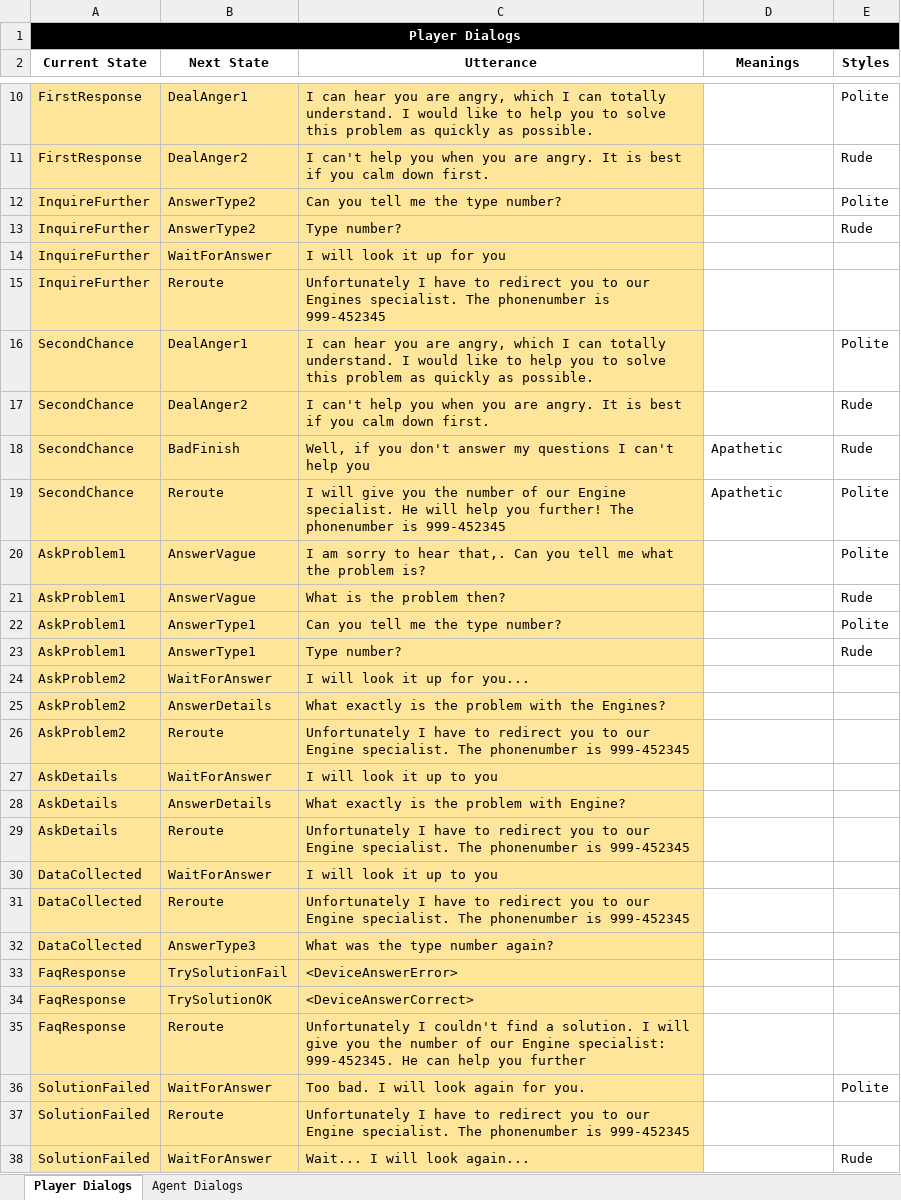
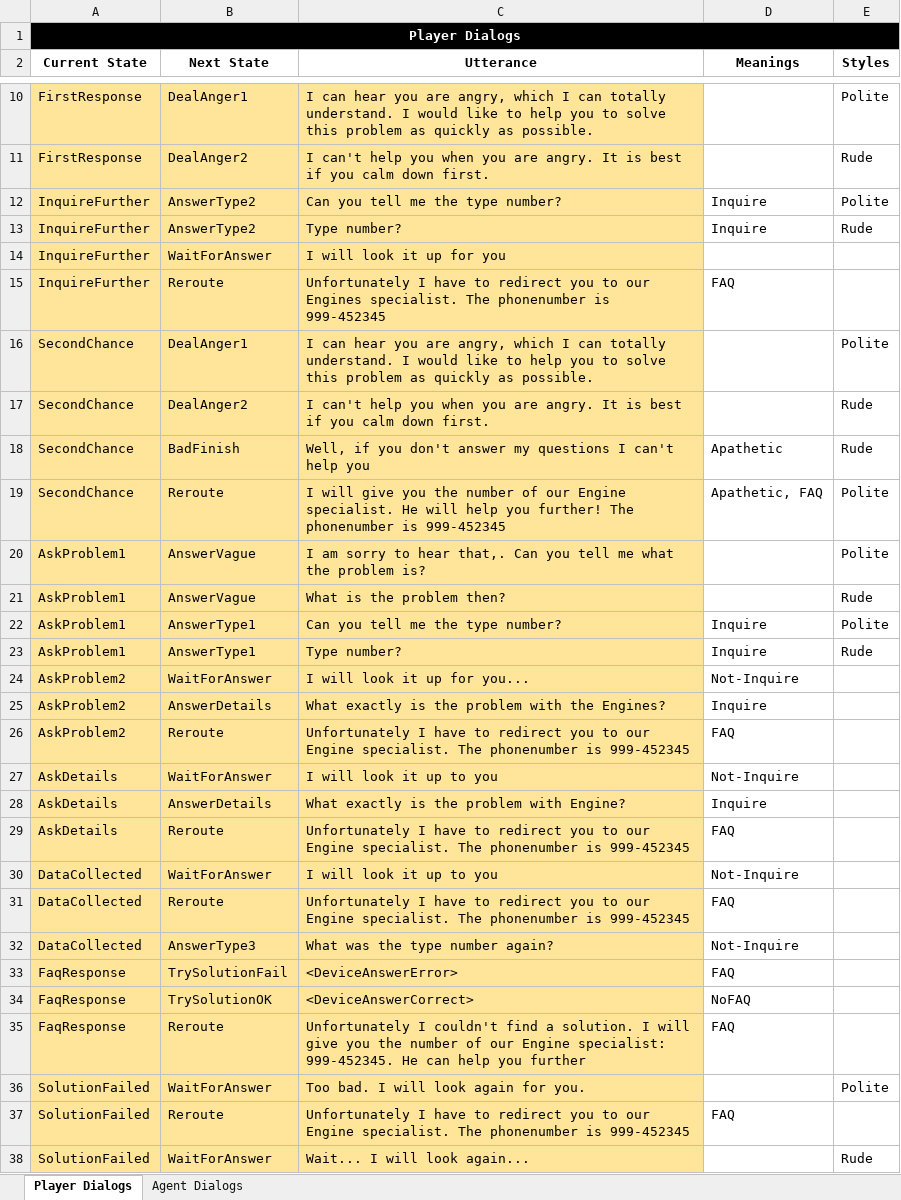
Before and after one commit to GAIPS/FAtiMA-Toolkit-UnityDemo, an Excel workbook: Assets/StreamingAssets/Scenarios/SpaceModulesProblem/ok.xlsx, sheet Player Dialogs, drawn as a sheet; only a part is shown, gaps mark what is left out; values as stored, in another font and other column widths than the file's, no borders; charts and pictures not drawn; the diff covers the shown part only; the diff names each change by its address in the sheet, - before the commit and + after, or states it on an @@ line.

```diff
--- a/Assets/StreamingAssets/Scenarios/SpaceModulesProblem/ok.xlsx (sheet Player Dialogs)
+++ b/Assets/StreamingAssets/Scenarios/SpaceModulesProblem/ok.xlsx (sheet Player Dialogs)
-D12:D13 (Meanings): (empty)
+D12:D13 (Meanings): Inquire
-D15 (Meanings): (empty)
+D15 (Meanings): FAQ
-D19 (Meanings): Apathetic
+D19 (Meanings): Apathetic, FAQ
-D22:D23 (Meanings): (empty)
+D22:D23 (Meanings): Inquire
-D24 (Meanings): (empty)
+D24 (Meanings): Not-Inquire
-D25 (Meanings): (empty)
+D25 (Meanings): Inquire
-D26 (Meanings): (empty)
+D26 (Meanings): FAQ
-D27 (Meanings): (empty)
+D27 (Meanings): Not-Inquire
-D28 (Meanings): (empty)
+D28 (Meanings): Inquire
-D29 (Meanings): (empty)
+D29 (Meanings): FAQ
-D30 (Meanings): (empty)
+D30 (Meanings): Not-Inquire
-D31 (Meanings): (empty)
+D31 (Meanings): FAQ
-D32 (Meanings): (empty)
+D32 (Meanings): Not-Inquire
-D33 (Meanings): (empty)
+D33 (Meanings): FAQ
-D34 (Meanings): (empty)
+D34 (Meanings): NoFAQ
-D35 (Meanings): (empty)
+D35 (Meanings): FAQ
-D37 (Meanings): (empty)
+D37 (Meanings): FAQ
```
Also changed, not shown: 3 edited cells elsewhere in this sheet, sheet Agent Dialogs, 5 other files.
